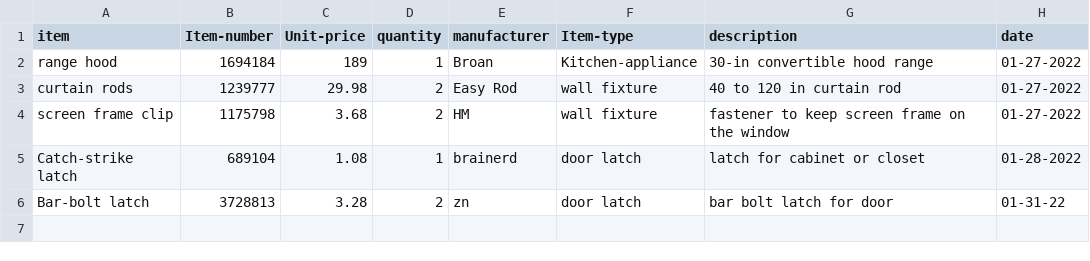
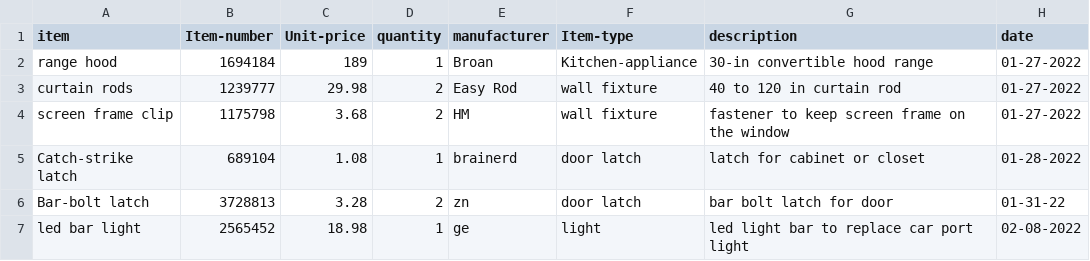
Before and after one commit to ralphorteza/project-hawaii, a CSV file: front-house/front-house-items.csv, drawn as a sheet; the diff names each change by its address in the sheet, - before the commit and + after, or states it on an @@ line.

Commit message:
Add led light bar in front-house-items.csv

```diff
--- a/front-house/front-house-items.csv
+++ b/front-house/front-house-items.csv
+row 7: led bar light | 2565452 | 18.98 | 1 | ge | light | led light bar to replace car port light | 02-08-2022
```
